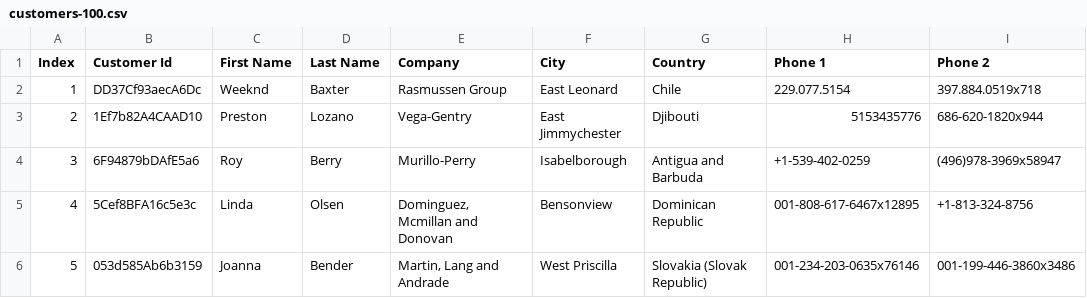
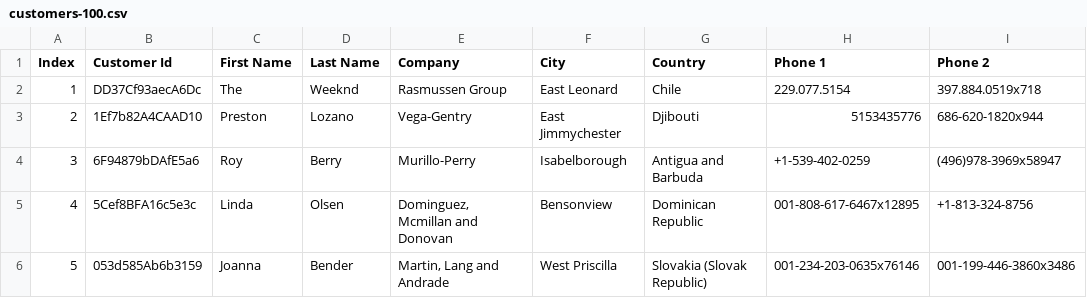
Before and after one commit to se23acb/first-repo, a CSV file: customers-100.csv, drawn as a sheet; only a part is shown; the diff names each change by its address in the sheet, - before the commit and + after, or states it on an @@ line.

Commit message:
newMac

```diff
--- a/customers-100.csv
+++ b/customers-100.csv
-C2 (First Name): Weeknd
+C2 (First Name): The
-D2 (Last Name): Baxter
+D2 (Last Name): Weeknd
```
